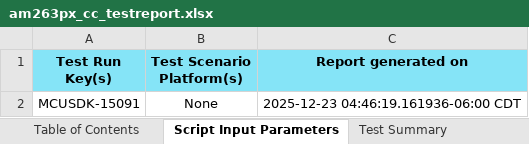
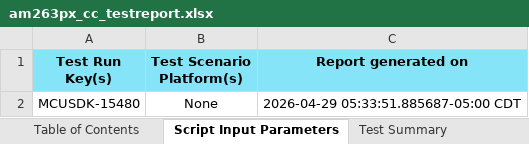
Before and after one commit to TexasInstruments/mcu_plus_sdk_am263px, an Excel workbook: docs/am263px/am263px_cc_testreport.xlsx, sheet Script Input Parameters, drawn as a sheet; values as stored, in another font and other column widths than the file's, no borders; the diff names each change by its address in the sheet, - before the commit and + after, or states it on an @@ line.

```diff
--- a/docs/am263px/am263px_cc_testreport.xlsx (sheet Script Input Parameters)
+++ b/docs/am263px/am263px_cc_testreport.xlsx (sheet Script Input Parameters)
-A2 (Test Run Key(s)): MCUSDK-15091
+A2 (Test Run Key(s)): MCUSDK-15480
-C2 (Report generated on): 2025-12-23 04:46:19.161936-06:00 CDT
+C2 (Report generated on): 2026-04-29 05:33:51.885687-05:00 CDT
```
Also changed, not shown: sheet Test Plan | Execution Report, sheet Test Summary, sheet Test Strategy Compliance, sheet Test Percentage Summary, sheet Table of Contents, docs/am263px/am263px_lp_testreport.xlsx, 20 other files.
